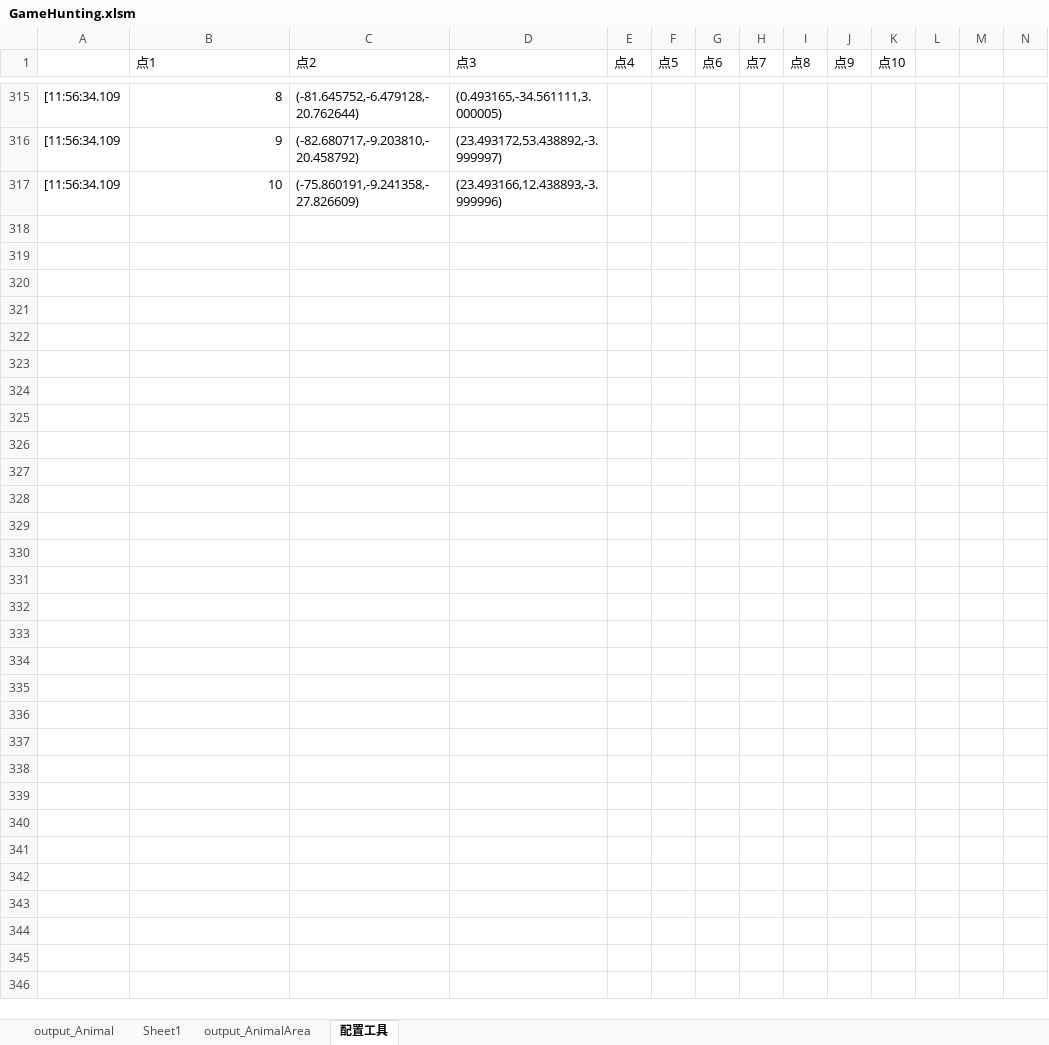
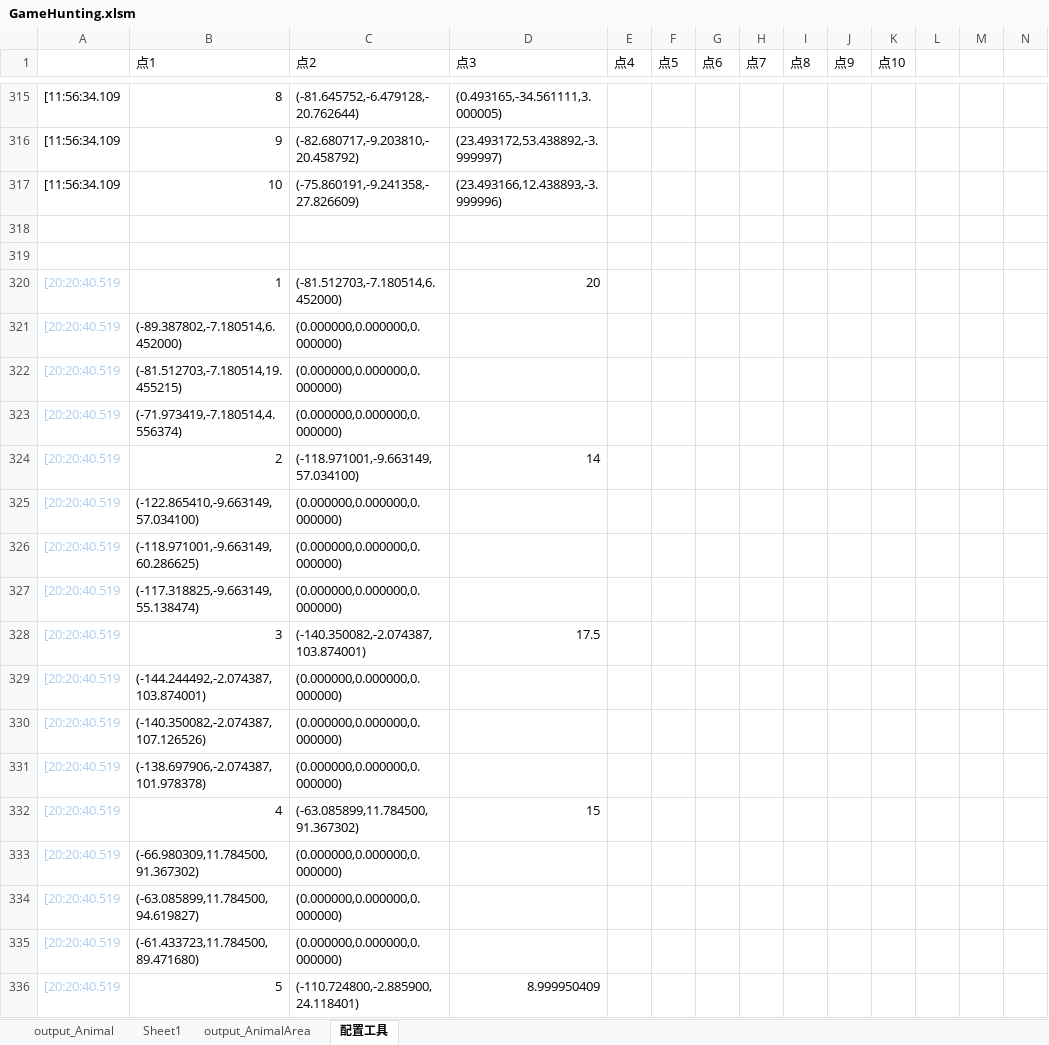
Before and after one commit to lilith-avatar/social-island, an Excel workbook: Design/GameHunting.xlsm, sheet 配置工具, drawn as a sheet; only a part is shown, gaps mark what is left out; values as stored, in another font and other column widths than the file's, no borders; charts and pictures not drawn; rows hold the shown columns only; the diff covers the shown part only; the diff names each change by its address in the sheet, - before the commit and + after, or states it on an @@ line.

Commit message:
动物刷新区域调整

```diff
--- a/Design/GameHunting.xlsm (sheet 配置工具)
+++ b/Design/GameHunting.xlsm (sheet 配置工具)
+row 318: (empty)
+row 319: (empty)
+row 320: [20:20:40.519 | 1 | (-81.512703,-7.180514,6.452000) | 20
+row 321: [20:20:40.519 | (-89.387802,-7.180514,6.452000) | (0.000000,0.000000,0.000000)
+row 322: [20:20:40.519 | (-81.512703,-7.180514,19.455215) | (0.000000,0.000000,0.000000)
+row 323: [20:20:40.519 | (-71.973419,-7.180514,4.556374) | (0.000000,0.000000,0.000000)
+row 324: [20:20:40.519 | 2 | (-118.971001,-9.663149,57.034100) | 14
+row 325: [20:20:40.519 | (-122.865410,-9.663149,57.034100) | (0.000000,0.000000,0.000000)
+row 326: [20:20:40.519 | (-118.971001,-9.663149,60.286625) | (0.000000,0.000000,0.000000)
+row 327: [20:20:40.519 | (-117.318825,-9.663149,55.138474) | (0.000000,0.000000,0.000000)
+row 328: [20:20:40.519 | 3 | (-140.350082,-2.074387,103.874001) | 17.5
+row 329: [20:20:40.519 | (-144.244492,-2.074387,103.874001) | (0.000000,0.000000,0.000000)
+row 330: [20:20:40.519 | (-140.350082,-2.074387,107.126526) | (0.000000,0.000000,0.000000)
+row 331: [20:20:40.519 | (-138.697906,-2.074387,101.978378) | (0.000000,0.000000,0.000000)
+row 332: [20:20:40.519 | 4 | (-63.085899,11.784500,91.367302) | 15
+row 333: [20:20:40.519 | (-66.980309,11.784500,91.367302) | (0.000000,0.000000,0.000000)
+row 334: [20:20:40.519 | (-63.085899,11.784500,94.619827) | (0.000000,0.000000,0.000000)
+row 335: [20:20:40.519 | (-61.433723,11.784500,89.471680) | (0.000000,0.000000,0.000000)
+row 336: [20:20:40.519 | 5 | (-110.724800,-2.885900,24.118401) | 8.999950409
```
Also changed, not shown: 26 added rows, 6 removed rows and 16 edited cells elsewhere in this sheet, sheet output_AnimalArea, charts or pictures.
